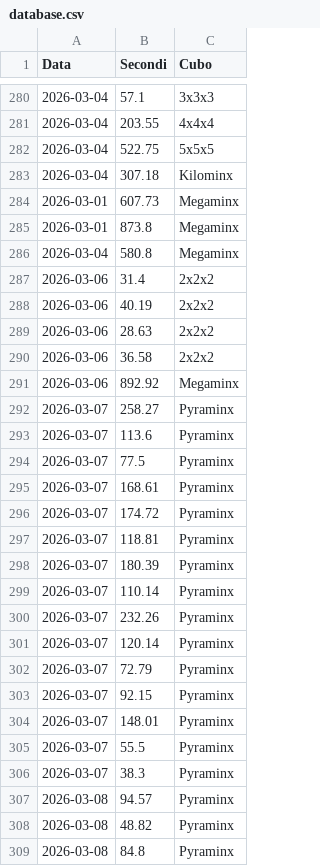
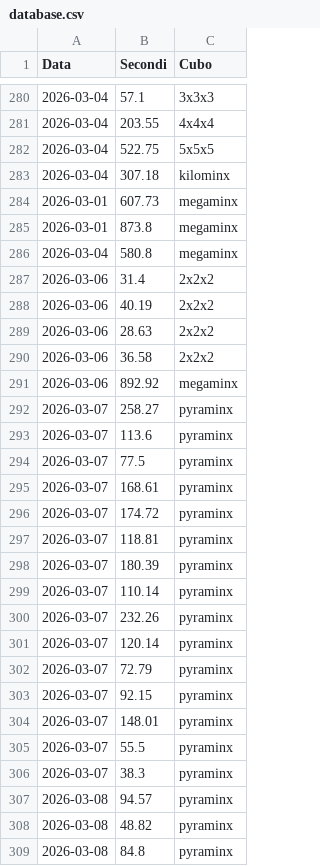
Before and after one commit to gl-alaimo/Timer_cubo_di_Rubik, a CSV file: database.csv, drawn as a sheet; only a part is shown, gaps mark what is left out; the diff covers the shown part only.

```diff
--- a/database.csv
+++ b/database.csv
@@ -282,6 +282,6 @@ Data	Secondi	Cubo
 2026-03-04	522.75	5x5x5
-2026-03-04	307.18	Kilominx
-2026-03-01	607.73	Megaminx
-2026-03-01	873.8	Megaminx
-2026-03-04	580.8	Megaminx
+2026-03-04	307.18	kilominx
+2026-03-01	607.73	megaminx
+2026-03-01	873.8	megaminx
+2026-03-04	580.8	megaminx
 2026-03-06	31.4	2x2x2
@@ -290,20 +290,20 @@ Data	Secondi	Cubo
 2026-03-06	36.58	2x2x2
-2026-03-06	892.92	Megaminx
-2026-03-07	258.27	Pyraminx
-2026-03-07	113.6	Pyraminx
-2026-03-07	77.5	Pyraminx
-2026-03-07	168.61	Pyraminx
-2026-03-07	174.72	Pyraminx
-2026-03-07	118.81	Pyraminx
-2026-03-07	180.39	Pyraminx
-2026-03-07	110.14	Pyraminx
-2026-03-07	232.26	Pyraminx
-2026-03-07	120.14	Pyraminx
-2026-03-07	72.79	Pyraminx
-2026-03-07	92.15	Pyraminx
-2026-03-07	148.01	Pyraminx
-2026-03-07	55.5	Pyraminx
-2026-03-07	38.3	Pyraminx
-2026-03-08	94.57	Pyraminx
-2026-03-08	48.82	Pyraminx
-2026-03-08	84.8	Pyraminx
+2026-03-06	892.92	megaminx
+2026-03-07	258.27	pyraminx
+2026-03-07	113.6	pyraminx
+2026-03-07	77.5	pyraminx
+2026-03-07	168.61	pyraminx
+2026-03-07	174.72	pyraminx
+2026-03-07	118.81	pyraminx
+2026-03-07	180.39	pyraminx
+2026-03-07	110.14	pyraminx
+2026-03-07	232.26	pyraminx
+2026-03-07	120.14	pyraminx
+2026-03-07	72.79	pyraminx
+2026-03-07	92.15	pyraminx
+2026-03-07	148.01	pyraminx
+2026-03-07	55.5	pyraminx
+2026-03-07	38.3	pyraminx
+2026-03-08	94.57	pyraminx
+2026-03-08	48.82	pyraminx
+2026-03-08	84.8	pyraminx
```
Also changed, not shown: 40 edited cells elsewhere in this file, 6 other files.
